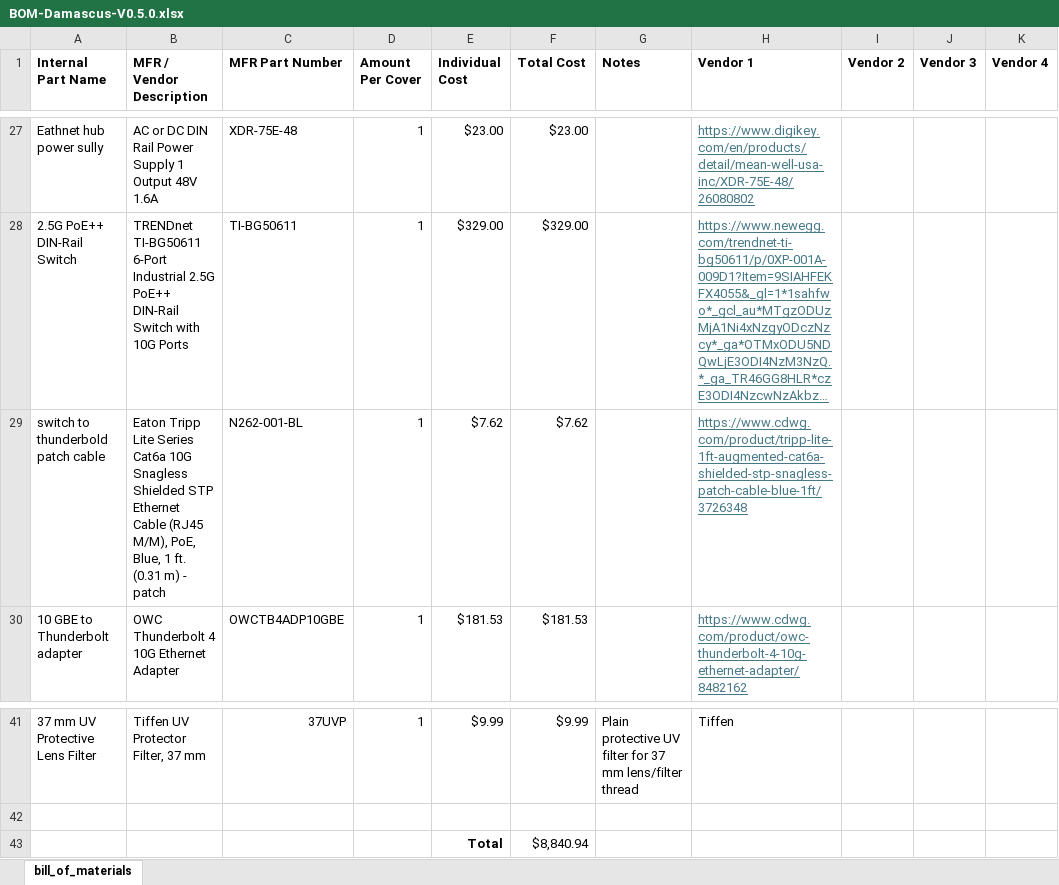
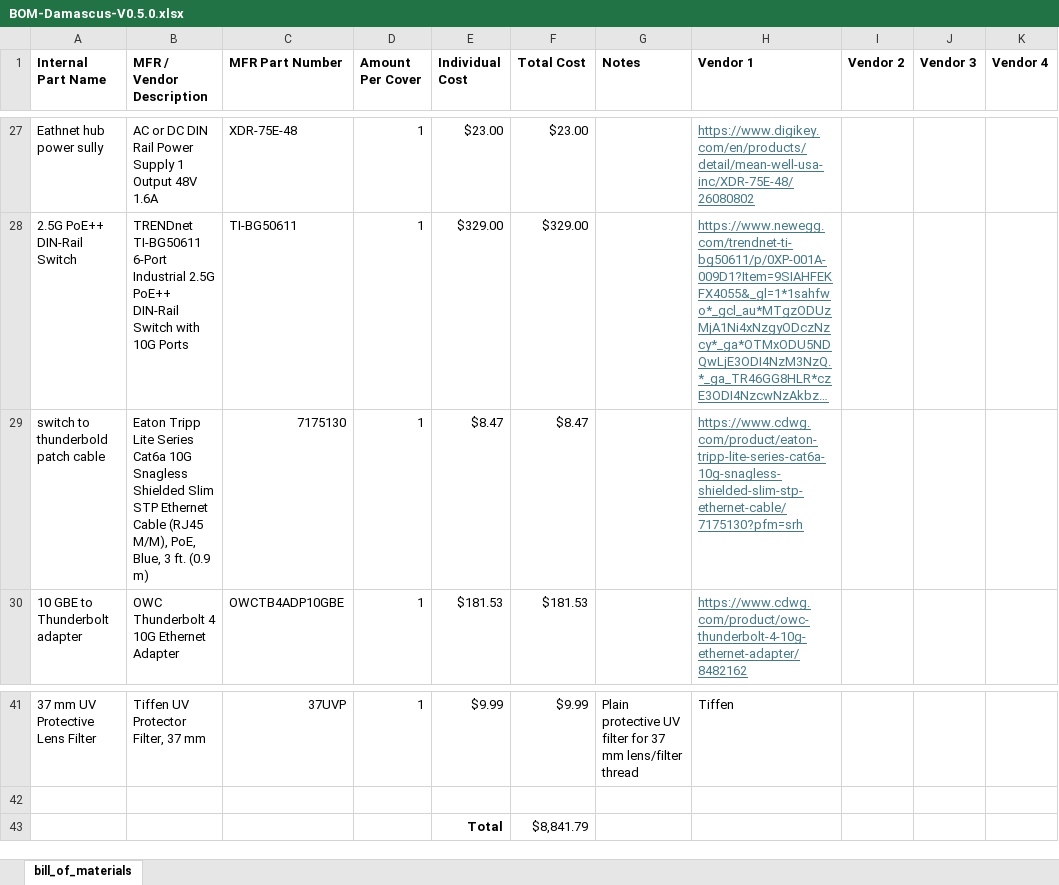
Before and after one commit to ARTS-Laboratory/LPBF-Observer, an Excel workbook: system_development/Damascus/V0.5.0/BOM-Damascus-V0.5.0.xlsx, sheet bill_of_materials, drawn as a sheet; only a part is shown, gaps mark what is left out; long unchanged cells end in …; values as stored, in another font and other column widths than the file's, no borders; the diff names each change by its address in the sheet, - before the commit and + after, or states it on an @@ line.

Commit message:
Update BOM-Damascus-V0.5.0.xlsx

```diff
--- a/system_development/Damascus/V0.5.0/BOM-Damascus-V0.5.0.xlsx (sheet bill_of_materials)
+++ b/system_development/Damascus/V0.5.0/BOM-Damascus-V0.5.0.xlsx (sheet bill_of_materials)
-B29 (MFR / Vendor Description): …Snagless Shielded STP Ethernet Cable (RJ45 M/M), PoE, Blue, 1 ft. (0.31 m) - patch
+B29 (MFR / Vendor Description): …Snagless Shielded Slim STP Ethernet Cable (RJ45 M/M), PoE, Blue, 3 ft. (0.9 m)
-C29 (MFR Part Number): N262-001-BL
+C29 (MFR Part Number): 7175130
-E29 (Individual Cost): $7.62
+E29 (Individual Cost): $8.47
-F29 (Total Cost): $7.62
+F29 (Total Cost): $8.47
-H29 (Vendor 1): https://www.cdwg.com/product/tripp-lite-1ft-augmented-cat6a-shielded-stp-snagless-patch-cable-blue-1ft/3726348
+H29 (Vendor 1): https://www.cdwg.com/product/eaton-tripp-lite-series-cat6a-10g-snagless-shielded-slim-stp-ethernet-cable/7175130?pfm=srh
-F43 (Total Cost): $8,840.94
+F43 (Total Cost): $8,841.79
```
